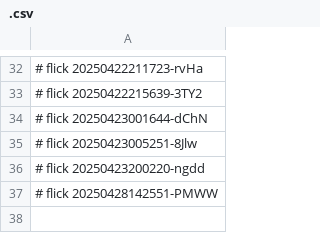
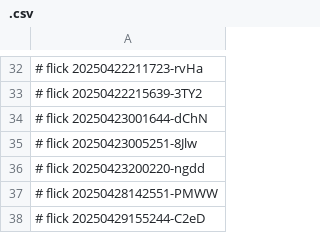
Before and after one commit to abikesa/c2r3, a CSV file: kitabo/python/.csv, drawn as a sheet; only a part is shown, gaps mark what is left out; the diff names each change by its address in the sheet, - before the commit and + after, or states it on an @@ line.

Commit message:
kitabo/python/.csv

```diff
--- a/kitabo/python/.csv
+++ b/kitabo/python/.csv
+row 38: # flick 20250429155244-C2eD
```
